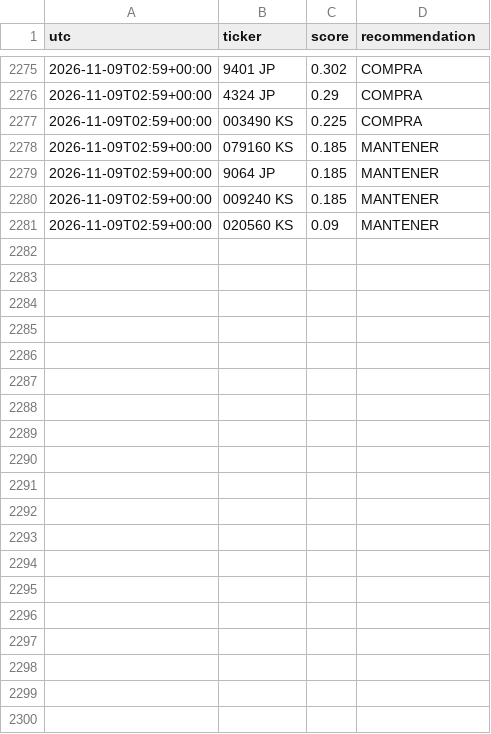
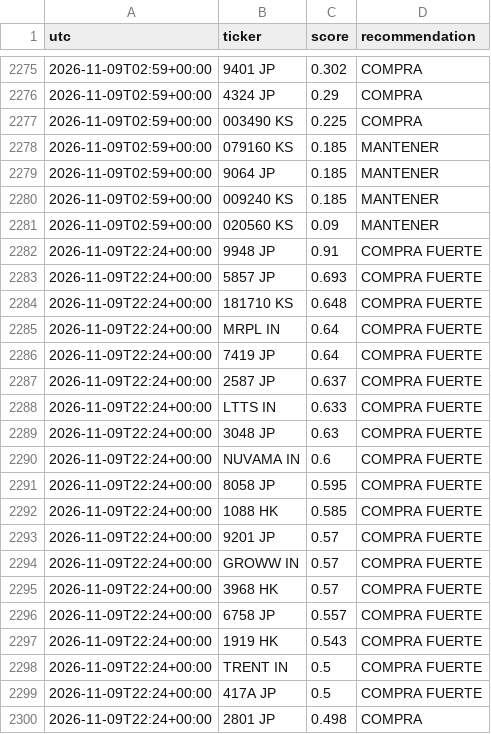
Before and after one commit to zensmid/simuklador, a CSV file: reports/history.csv, drawn as a sheet; only a part is shown, gaps mark what is left out; the diff covers the shown part only.

```diff
--- a/reports/history.csv
+++ b/reports/history.csv
@@ -2281 +2281,20 @@ utc,ticker,score,recommendation
 2026-11-09T02:59+00:00,020560 KS,0.09,MANTENER
+2026-11-09T22:24+00:00,9948 JP,0.91,COMPRA FUERTE
+2026-11-09T22:24+00:00,5857 JP,0.693,COMPRA FUERTE
+2026-11-09T22:24+00:00,181710 KS,0.648,COMPRA FUERTE
+2026-11-09T22:24+00:00,MRPL IN,0.64,COMPRA FUERTE
+2026-11-09T22:24+00:00,7419 JP,0.64,COMPRA FUERTE
+2026-11-09T22:24+00:00,2587 JP,0.637,COMPRA FUERTE
+2026-11-09T22:24+00:00,LTTS IN,0.633,COMPRA FUERTE
+2026-11-09T22:24+00:00,3048 JP,0.63,COMPRA FUERTE
+2026-11-09T22:24+00:00,NUVAMA IN,0.6,COMPRA FUERTE
+2026-11-09T22:24+00:00,8058 JP,0.595,COMPRA FUERTE
+2026-11-09T22:24+00:00,1088 HK,0.585,COMPRA FUERTE
+2026-11-09T22:24+00:00,9201 JP,0.57,COMPRA FUERTE
+2026-11-09T22:24+00:00,GROWW IN,0.57,COMPRA FUERTE
+2026-11-09T22:24+00:00,3968 HK,0.57,COMPRA FUERTE
+2026-11-09T22:24+00:00,6758 JP,0.557,COMPRA FUERTE
+2026-11-09T22:24+00:00,1919 HK,0.543,COMPRA FUERTE
+2026-11-09T22:24+00:00,TRENT IN,0.5,COMPRA FUERTE
+2026-11-09T22:24+00:00,417A JP,0.5,COMPRA FUERTE
+2026-11-09T22:24+00:00,2801 JP,0.498,COMPRA
```
Also changed, not shown: 21 added rows elsewhere in this file, 5 other files.
